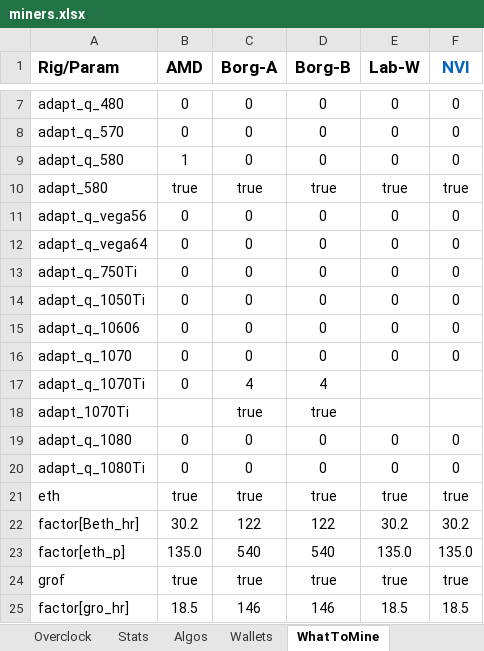
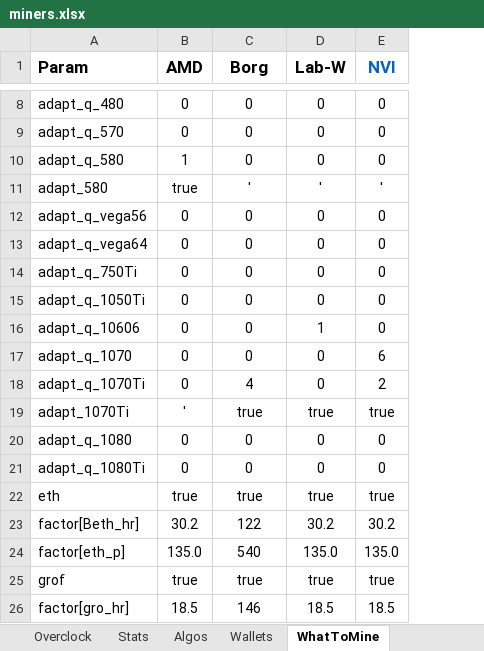
Before and after one commit to GlennWood/mining, an Excel workbook: miners.xlsx, sheet WhatToMine, drawn as a sheet; only a part is shown, gaps mark what is left out; values as stored, in another font and other column widths than the file's, no borders; removed rows and columns are numbered as before the commit, all else as after; the diff covers the shown part only; the diff names each change by its address in the sheet, - before the commit and + after, or states it on an @@ line.

```diff
--- a/miners.xlsx (sheet WhatToMine)
+++ b/miners.xlsx (sheet WhatToMine)
-column D (Borg-B), rows 7-25: 0 | 0 | 0 | true | 0 | 0 | 0 | 0 | 0 | 0 | 4 | true | 0 | 0 | true | 122 | 540 | true | 146
-A1: Rig/Param
+A1: Param
-C1: Borg-A
+C1: Borg
-C11 (Borg): true
+C11 (Borg): '
-D11 (Lab-W): true
+D11 (Lab-W): '
-E11 (NVI): true
+E11 (NVI): '
-D16 (Lab-W): 0
+D16 (Lab-W): 1
-E17 (NVI): 0
+E17 (NVI): 6
-D18 (Lab-W): (empty)
+D18 (Lab-W): 0
-E18 (NVI): (empty)
+E18 (NVI): 2
-B19 (AMD): (empty)
+B19 (AMD): '
-D19 (Lab-W): (empty)
+D19 (Lab-W): true
-E19 (NVI): (empty)
+E19 (NVI): true
```
Also changed, not shown: 2 added rows, 1 removed row and 7 edited cells elsewhere in this sheet, sheet CoinMiners, 3 other files.
